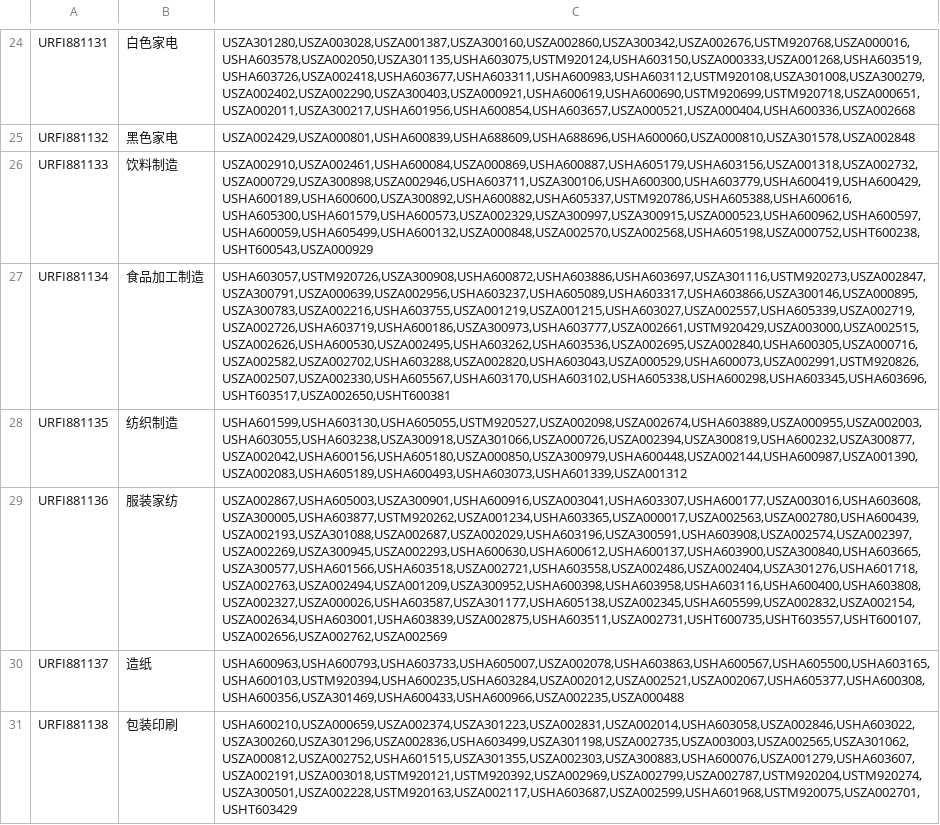
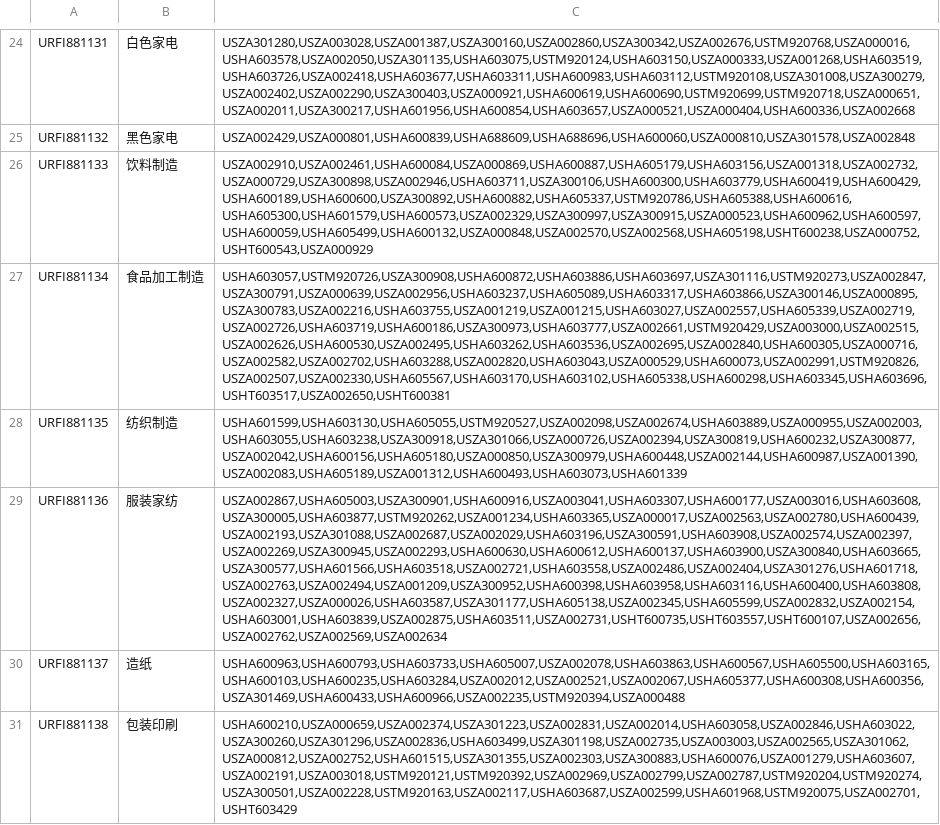
Before and after one commit to tietouwa1990/thsdk, a CSV file: data/industry_constituents.csv, drawn as a sheet; only a part is shown, gaps mark what is left out; the diff covers the shown part only; the diff names each change by its address in the sheet, - before the commit and + after, or states it on an @@ line.

```diff
--- a/data/industry_constituents.csv
+++ b/data/industry_constituents.csv
-C26: USZA002910,USZA002461,USHA600084,USZA000869,USHA600887,USHA605179,USHA603156,USZA001318,USZA002732,USZA000729,USZA300898,USZA002946,USHA603711,USZA300106,USHA600300,USHA603779,USHA600419,USHA600429,USHA600189,USHA600600,USZA300892,USHA600882,USHA605337,USTM920786,USHA605388,USHA600616,USHA605300,USHA601579,USHA600573,USZA002329,USZA300997,USZA300915,USZA000523,USHA600962,USHA600597,USHA600059,USHA605499,USHA600132,USZA000848,USZA002570,USZA002568,USHA605198,USZA000752,USHT600238,USHT600543,USZA000929
+C26: USZA002910,USZA002461,USHA600084,USZA000869,USHA600887,USHA605179,USHA603156,USZA001318,USZA002732,USZA000729,USZA300898,USZA002946,USHA603711,USZA300106,USHA600300,USHA603779,USHA600419,USHA600429,USHA600189,USHA600600,USZA300892,USHA600882,USHA605337,USTM920786,USHA605388,USHA600616,USHA605300,USHA601579,USHA600573,USZA002329,USZA300997,USZA300915,USZA000523,USHA600962,USHA600597,USHA600059,USHA605499,USHA600132,USZA000848,USZA002570,USZA002568,USHA605198,USHT600238,USZA000752,USHT600543,USZA000929
-C28: USHA601599,USHA603130,USHA605055,USTM920527,USZA002098,USZA002674,USHA603889,USZA000955,USZA002003,USHA603055,USHA603238,USZA300918,USZA301066,USZA000726,USZA002394,USZA300819,USHA600232,USZA300877,USZA002042,USHA600156,USHA605180,USZA000850,USZA300979,USHA600448,USZA002144,USHA600987,USZA001390,USZA002083,USHA605189,USHA600493,USHA603073,USHA601339,USZA001312
+C28: USHA601599,USHA603130,USHA605055,USTM920527,USZA002098,USZA002674,USHA603889,USZA000955,USZA002003,USHA603055,USHA603238,USZA300918,USZA301066,USZA000726,USZA002394,USZA300819,USHA600232,USZA300877,USZA002042,USHA600156,USHA605180,USZA000850,USZA300979,USHA600448,USZA002144,USHA600987,USZA001390,USZA002083,USHA605189,USZA001312,USHA600493,USHA603073,USHA601339
-C29: USZA002867,USHA605003,USZA300901,USHA600916,USZA003041,USHA603307,USHA600177,USZA003016,USHA603608,USZA300005,USHA603877,USTM920262,USZA001234,USHA603365,USZA000017,USZA002563,USZA002780,USHA600439,USZA002193,USZA301088,USZA002687,USZA002029,USHA603196,USZA300591,USHA603908,USZA002574,USZA002397,USZA002269,USZA300945,USZA002293,USHA600630,USHA600612,USHA600137,USHA603900,USZA300840,USHA603665,USZA300577,USHA601566,USHA603518,USZA002721,USHA603558,USZA002486,USZA002404,USZA301276,USHA601718,USZA002763,USZA002494,USZA001209,USZA300952,USHA600398,USHA603958,USHA603116,USHA600400,USHA603808,USZA002327,USZA000026,USHA603587,USZA301177,USHA605138,USZA002345,USHA605599,USZA002832,USZA002154,USZA002634,USHA603001,USHA603839,USZA002875,USHA603511,USZA002731,USHT600735,USHT603557,USHT600107,USZA002656,USZA002762,USZA002569
+C29: USZA002867,USHA605003,USZA300901,USHA600916,USZA003041,USHA603307,USHA600177,USZA003016,USHA603608,USZA300005,USHA603877,USTM920262,USZA001234,USHA603365,USZA000017,USZA002563,USZA002780,USHA600439,USZA002193,USZA301088,USZA002687,USZA002029,USHA603196,USZA300591,USHA603908,USZA002574,USZA002397,USZA002269,USZA300945,USZA002293,USHA600630,USHA600612,USHA600137,USHA603900,USZA300840,USHA603665,USZA300577,USHA601566,USHA603518,USZA002721,USHA603558,USZA002486,USZA002404,USZA301276,USHA601718,USZA002763,USZA002494,USZA001209,USZA300952,USHA600398,USHA603958,USHA603116,USHA600400,USHA603808,USZA002327,USZA000026,USHA603587,USZA301177,USHA605138,USZA002345,USHA605599,USZA002832,USZA002154,USHA603001,USHA603839,USZA002875,USHA603511,USZA002731,USHT600735,USHT603557,USHT600107,USZA002656,USZA002762,USZA002569,USZA002634
-C30: USHA600963,USHA600793,USHA603733,USHA605007,USZA002078,USHA603863,USHA600567,USHA605500,USHA603165,USHA600103,USTM920394,USHA600235,USHA603284,USZA002012,USZA002521,USZA002067,USHA605377,USHA600308,USHA600356,USZA301469,USHA600433,USHA600966,USZA002235,USZA000488
+C30: USHA600963,USHA600793,USHA603733,USHA605007,USZA002078,USHA603863,USHA600567,USHA605500,USHA603165,USHA600103,USHA600235,USHA603284,USZA002012,USZA002521,USZA002067,USHA605377,USHA600308,USHA600356,USZA301469,USHA600433,USHA600966,USZA002235,USTM920394,USZA000488
```
Also changed, not shown: 12 edited cells elsewhere in this file.
